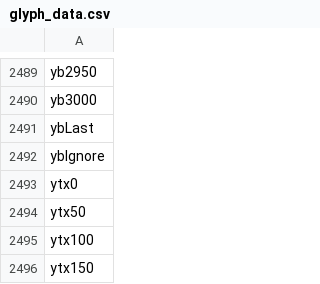
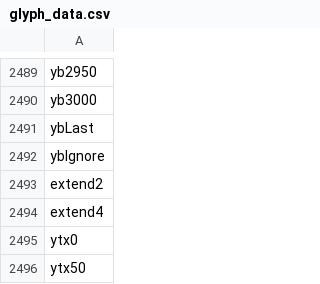
Before and after one commit to silnrsi/font-awami, a CSV file: source/glyph_data.csv, drawn as a sheet; only a part is shown, gaps mark what is left out; the shorter side is filled out with more unchanged rows; the diff names each change by its address in the sheet, - before the commit and + after, or states it on an @@ line.

Commit message:
Added extend2 and extend4 markers.

```diff
--- a/source/glyph_data.csv
+++ b/source/glyph_data.csv
+row 2493: extend2
+row 2494: extend4
```
Also changed, not shown: 11 other files.
